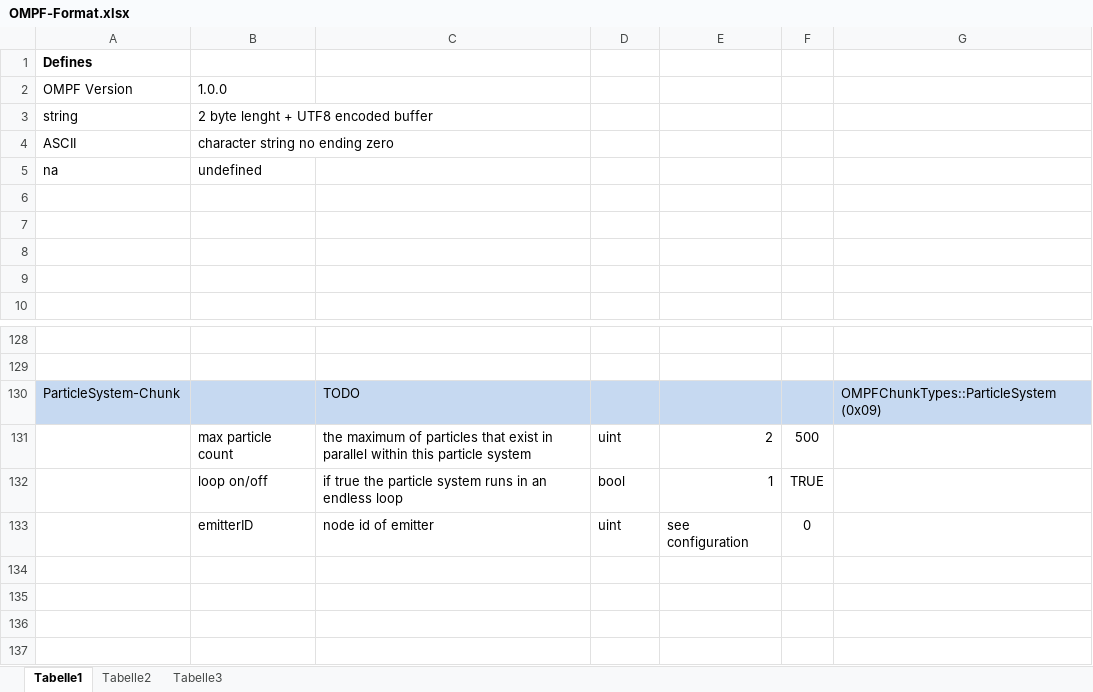
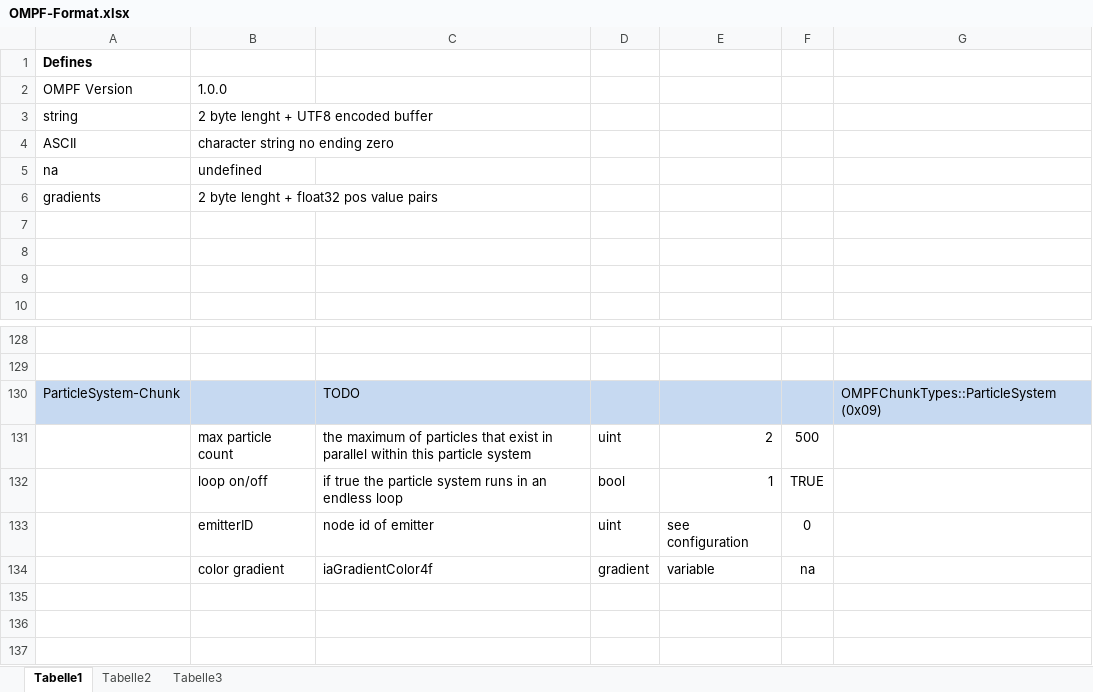
Before and after one commit to tanzfisch/Igor, an Excel workbook: doc/OMPF-Format.xlsx, sheet Tabelle1, drawn as a sheet; only a part is shown, gaps mark what is left out; values as stored, in another font and other column widths than the file's, no borders; the diff names each change by its address in the sheet, - before the commit and + after, or states it on an @@ line.

Commit message:
importing exporting color gradient in ompf

```diff
--- a/doc/OMPF-Format.xlsx (sheet Tabelle1)
+++ b/doc/OMPF-Format.xlsx (sheet Tabelle1)
-row 6: (empty)
+row 6: gradients | 2 byte lenght + float32 pos value pairs
-row 134: (empty)
+row 134:  | color gradient | iaGradientColor4f | gradient | variable | na
```
Also changed, not shown: 3 other files.
